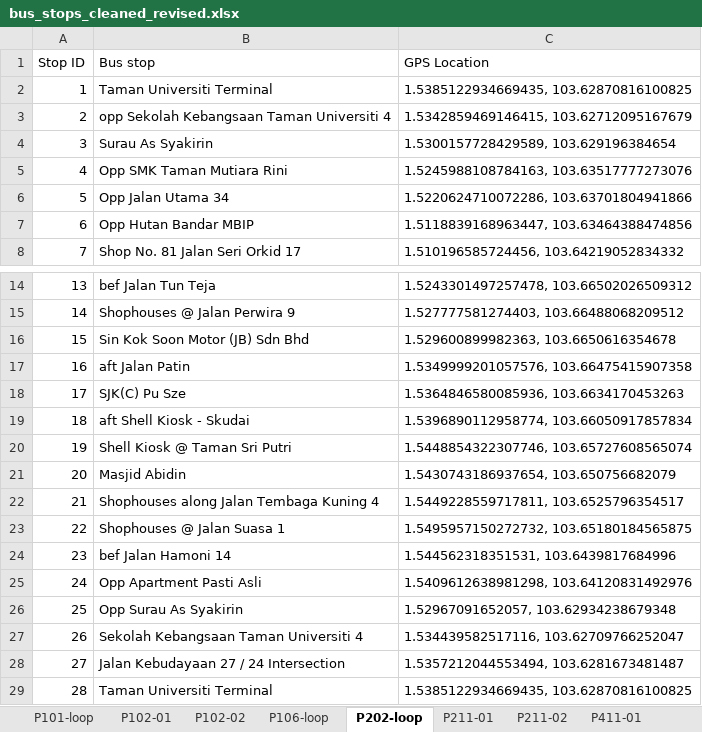
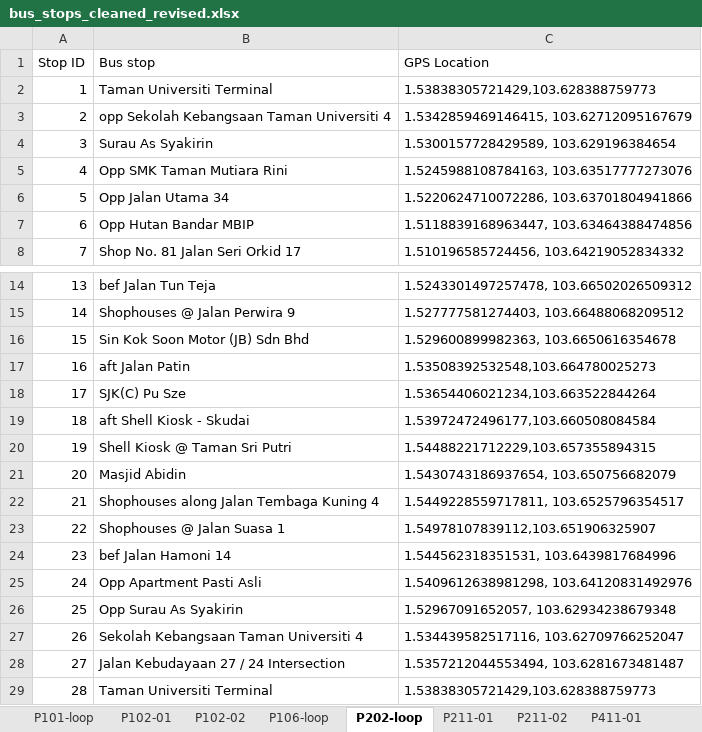
Before and after one commit to woshityj/CSC1108_Route_Finder_Project, an Excel workbook: bus_stops_cleaned_revised.xlsx, sheet P202-loop, drawn as a sheet; only a part is shown, gaps mark what is left out; values as stored, in another font and other column widths than the file's, no borders; the diff names each change by its address in the sheet, - before the commit and + after, or states it on an @@ line.

```diff
--- a/bus_stops_cleaned_revised.xlsx (sheet P202-loop)
+++ b/bus_stops_cleaned_revised.xlsx (sheet P202-loop)
-C2 (GPS Location): 1.5385122934669435, 103.62870816100825
+C2 (GPS Location): 1.53838305721429,103.628388759773
-C17 (GPS Location): 1.5349999201057576, 103.66475415907358
+C17 (GPS Location): 1.53508392532548,103.664780025273
-C18 (GPS Location): 1.5364846580085936, 103.6634170453263
+C18 (GPS Location): 1.53654406021234,103.663522844264
-C19 (GPS Location): 1.5396890112958774, 103.66050917857834
+C19 (GPS Location): 1.53972472496177,103.660508084584
-C20 (GPS Location): 1.5448854322307746, 103.65727608565074
+C20 (GPS Location): 1.54488221712229,103.657355894315
-C23 (GPS Location): 1.5495957150272732, 103.65180184565875
+C23 (GPS Location): 1.54978107839112,103.651906325907
-C29 (GPS Location): 1.5385122934669435, 103.62870816100825
+C29 (GPS Location): 1.53838305721429,103.628388759773
```
Also changed, not shown: sheet P411-02, sheet P411-01, sheet P211-02, sheet P211-01, sheet P403-loop, sheet P101-loop, 2 more sheets, 7 other files.
